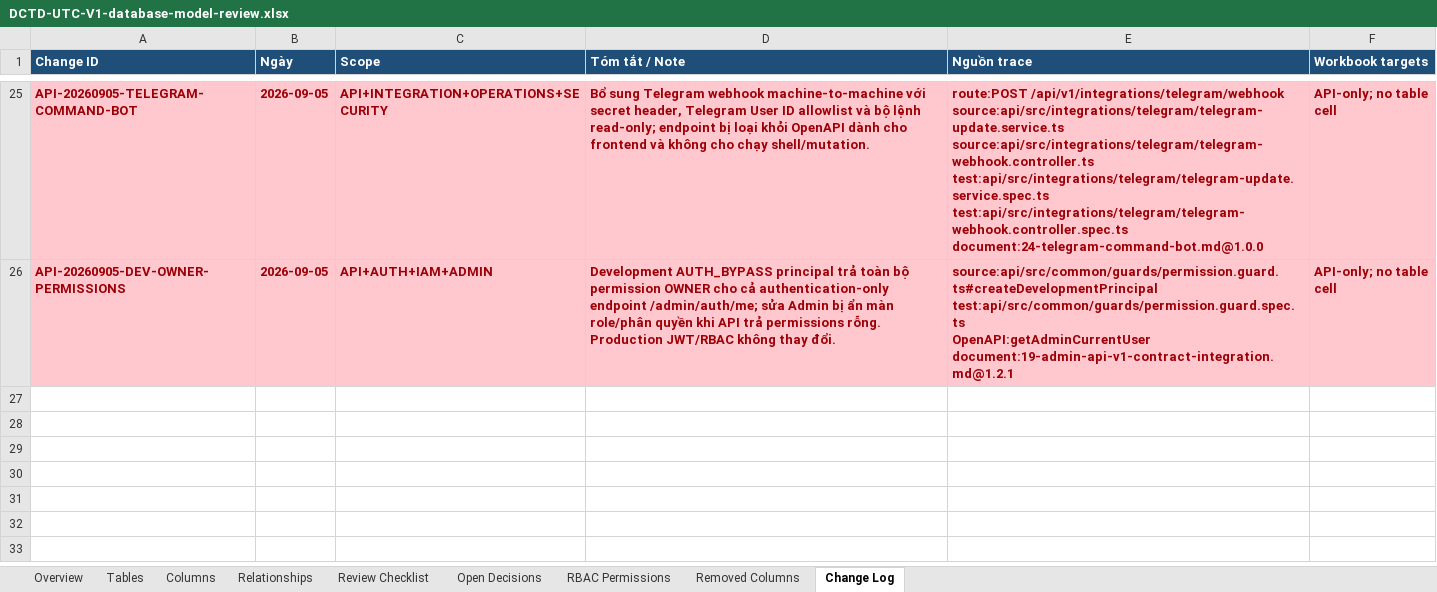
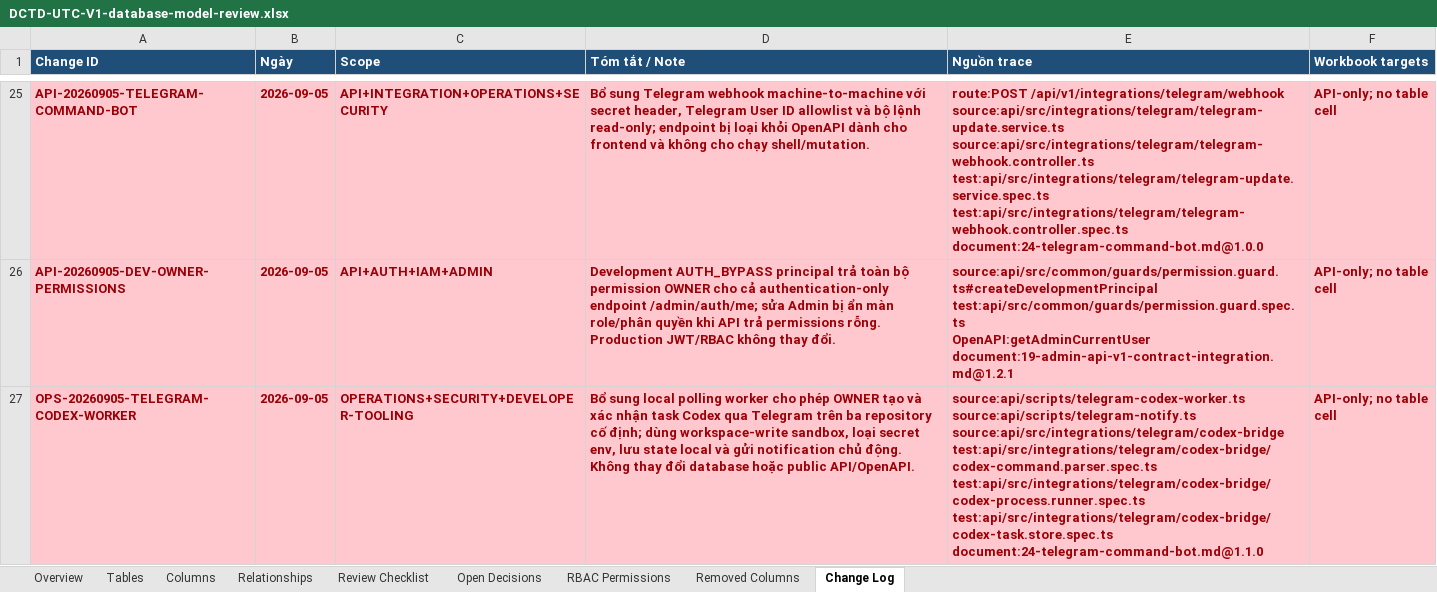
Before and after one commit to longhdwst1full/Sport-api-doc, an Excel workbook: document/DCTD-UTC-V1-database-model-review.xlsx, sheet Change Log, drawn as a sheet; only a part is shown, gaps mark what is left out; values as stored, in another font and other column widths than the file's, no borders; ↵ is a line break in a cell; the diff names each change by its address in the sheet, - before the commit and + after, or states it on an @@ line.

Commit message:
feat: control Codex tasks through Telegram

```diff
--- a/document/DCTD-UTC-V1-database-model-review.xlsx (sheet Change Log)
+++ b/document/DCTD-UTC-V1-database-model-review.xlsx (sheet Change Log)
+row 27: OPS-20260905-TELEGRAM-CODEX-WORKER | 2026-09-05 | OPERATIONS+SECURITY+DEVELOPER-TOOLING | Bổ sung local polling worker cho phép OWNER tạo và xác nhận task Codex qua Telegram trên ba repository cố định; dùng workspace-write sandbox, loại secret env, lưu state local và gửi notification chủ động. Không thay đổi database hoặc public API/OpenAPI. | source:api/scripts/telegram-codex-worker.ts ↵ source:api/scripts/telegram-notify.ts ↵ source:api/src/integrations/telegram/codex-bridge ↵ test:api/src/integrations/telegram/codex-bridge/codex-command.parser.spec.ts ↵ test:api/src/integrations/telegram/codex-bridge/codex-process.runner.spec.ts ↵ test:api/src/integrations/telegram/codex-bridge/codex-task.store.spec.ts ↵ document:24-telegram-command-bot.md@1.1.0 | API-only; no table cell
```
Also changed, not shown: 17 other files.
